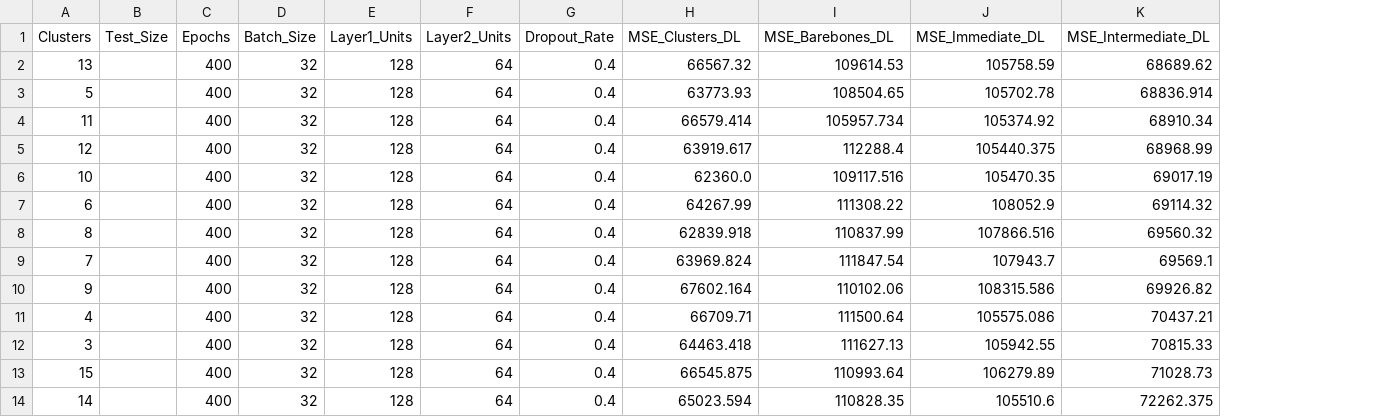
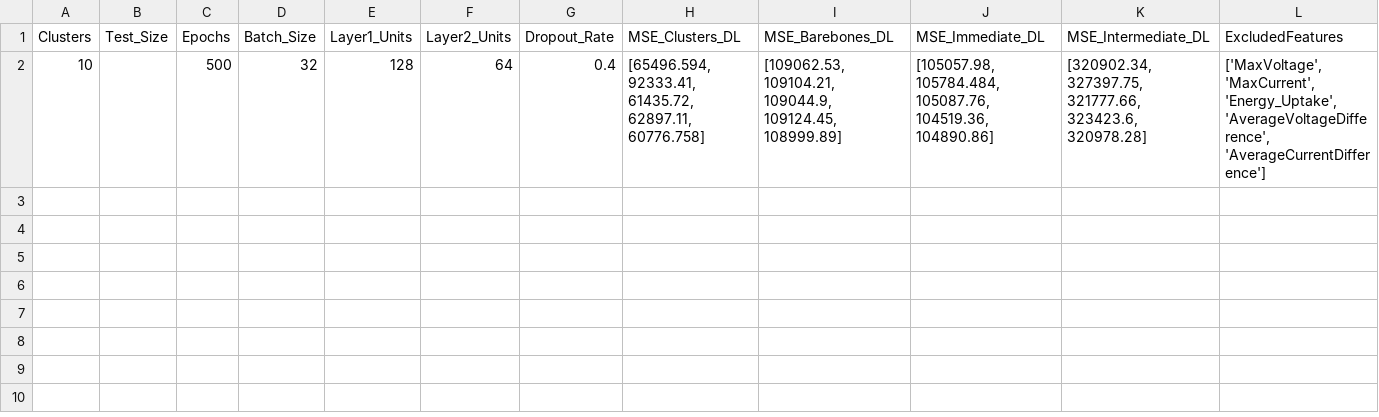
Before and after one commit to Ottoguy/masters, a CSV file: deep_regression_results_sorted.csv, drawn as a sheet; removed rows and columns are numbered as before the commit, all else as after; the diff names each change by its address in the sheet, - before the commit and + after, or states it on an @@ line.

```diff
--- a/deep_regression_results_sorted.csv
+++ b/deep_regression_results_sorted.csv
+column L (ExcludedFeatures), row 2: ['MaxVoltage', 'MaxCurrent', 'Energy_Uptake', 'AverageVoltageDifference', 'AverageCurrentDifference']
-row 2: 13 |  | 400 | 32 | 128 | 64 | 0.4 | 66567.32 | 109614.53 | 105758.59 | 68689.62
-row 3: 5 |  | 400 | 32 | 128 | 64 | 0.4 | 63773.93 | 108504.65 | 105702.78 | 68836.914
-row 4: 11 |  | 400 | 32 | 128 | 64 | 0.4 | 66579.414 | 105957.734 | 105374.92 | 68910.34
-row 5: 12 |  | 400 | 32 | 128 | 64 | 0.4 | 63919.617 | 112288.4 | 105440.375 | 68968.99
-C2 (Epochs): 400
+C2 (Epochs): 500
-H2 (MSE_Clusters_DL): 62360.0
+H2 (MSE_Clusters_DL): [65496.594, 92333.41, 61435.72, 62897.11, 60776.758]
-I2 (MSE_Barebones_DL): 109117.516
+I2 (MSE_Barebones_DL): [109062.53, 109104.21, 109044.9, 109124.45, 108999.89]
-J2 (MSE_Immediate_DL): 105470.35
+J2 (MSE_Immediate_DL): [105057.98, 105784.484, 105087.76, 104519.36, 104890.86]
-K2 (MSE_Intermediate_DL): 69017.19
+K2 (MSE_Intermediate_DL): [320902.34, 327397.75, 321777.66, 323423.6, 320978.28]
-row 7: 6 |  | 400 | 32 | 128 | 64 | 0.4 | 64267.99 | 111308.22 | 108052.9 | 69114.32
-row 8: 8 |  | 400 | 32 | 128 | 64 | 0.4 | 62839.918 | 110837.99 | 107866.516 | 69560.32
-row 9: 7 |  | 400 | 32 | 128 | 64 | 0.4 | 63969.824 | 111847.54 | 107943.7 | 69569.1
-row 10: 9 |  | 400 | 32 | 128 | 64 | 0.4 | 67602.164 | 110102.06 | 108315.586 | 69926.82
-row 11: 4 |  | 400 | 32 | 128 | 64 | 0.4 | 66709.71 | 111500.64 | 105575.086 | 70437.21
-row 12: 3 |  | 400 | 32 | 128 | 64 | 0.4 | 64463.418 | 111627.13 | 105942.55 | 70815.33
-row 13: 15 |  | 400 | 32 | 128 | 64 | 0.4 | 66545.875 | 110993.64 | 106279.89 | 71028.73
-row 14: 14 |  | 400 | 32 | 128 | 64 | 0.4 | 65023.594 | 110828.35 | 105510.6 | 72262.375
```
Also changed, not shown: 2 other files.
